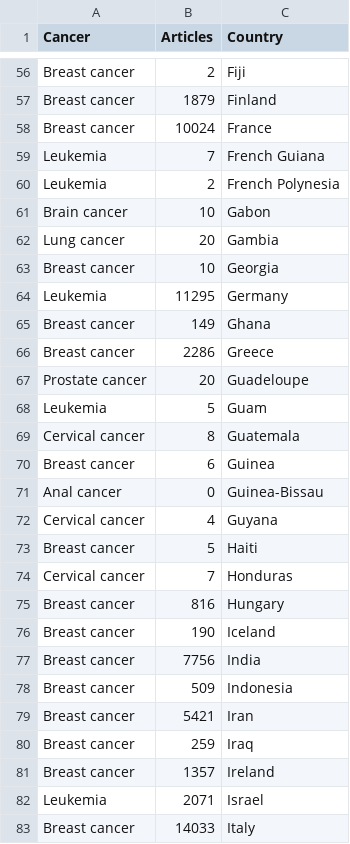
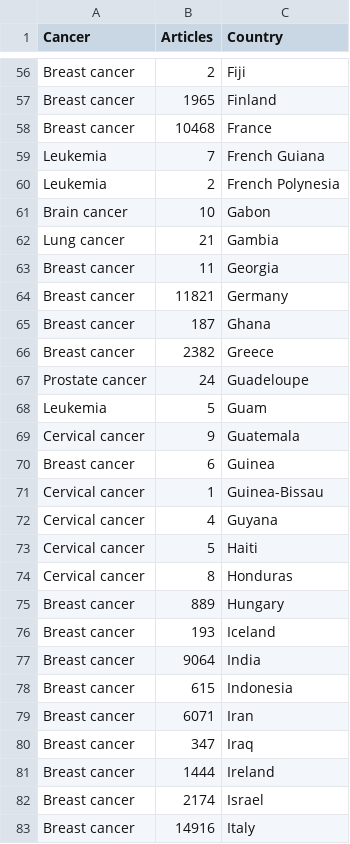
Before and after one commit to svalbuenaa/cancer_studies_deployment, a CSV file: public/data/articles_cancer_most_studied_country.csv, drawn as a sheet; only a part is shown, gaps mark what is left out; the diff covers the shown part only; the diff names each change by its address in the sheet, - before the commit and + after, or states it on an @@ line.

```diff
--- a/public/data/articles_cancer_most_studied_country.csv
+++ b/public/data/articles_cancer_most_studied_country.csv
-B57 (Articles): 1879
+B57 (Articles): 1965
-B58 (Articles): 10024
+B58 (Articles): 10468
-B62 (Articles): 20
+B62 (Articles): 21
-B63 (Articles): 10
+B63 (Articles): 11
-A64 (Cancer): Leukemia
+A64 (Cancer): Breast cancer
-B64 (Articles): 11295
+B64 (Articles): 11821
-B65 (Articles): 149
+B65 (Articles): 187
-B66 (Articles): 2286
+B66 (Articles): 2382
-B67 (Articles): 20
+B67 (Articles): 24
-B69 (Articles): 8
+B69 (Articles): 9
-A71 (Cancer): Anal cancer
+A71 (Cancer): Cervical cancer
-B71 (Articles): 0
+B71 (Articles): 1
-A73 (Cancer): Breast cancer
+A73 (Cancer): Cervical cancer
-B74 (Articles): 7
+B74 (Articles): 8
-B75 (Articles): 816
+B75 (Articles): 889
-B76 (Articles): 190
+B76 (Articles): 193
-B77 (Articles): 7756
+B77 (Articles): 9064
-B78 (Articles): 509
+B78 (Articles): 615
-B79 (Articles): 5421
+B79 (Articles): 6071
-B80 (Articles): 259
+B80 (Articles): 347
-B81 (Articles): 1357
+B81 (Articles): 1444
-A82 (Cancer): Leukemia
+A82 (Cancer): Breast cancer
-B82 (Articles): 2071
+B82 (Articles): 2174
-B83 (Articles): 14033
+B83 (Articles): 14916
```
Also changed, not shown: 127 edited cells elsewhere in this file, public/data/articles_ASR_country_cancer.csv, public/data/articles_ASR_country_cancer_1M.csv, 5 other files.
